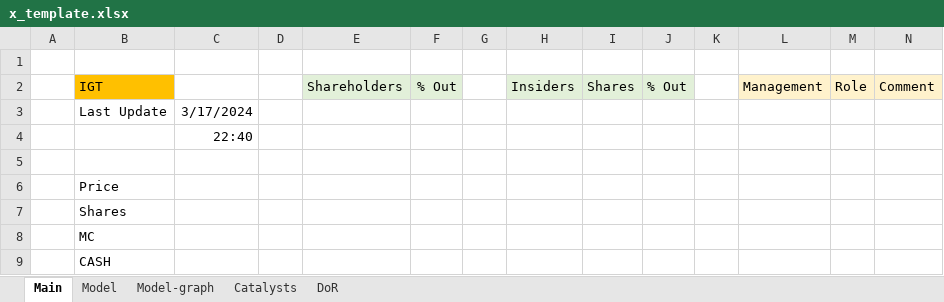
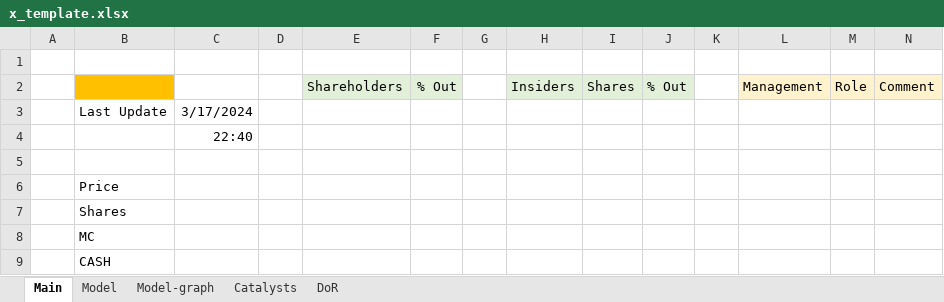
Before and after one commit to simonburghardt1/models, an Excel workbook: x_template.xlsx, sheet Main, drawn as a sheet; only a part is shown; values as stored, in another font and other column widths than the file's, no borders; the diff names each change by its address in the sheet, - before the commit and + after, or states it on an @@ line.

```diff
--- a/x_template.xlsx (sheet Main)
+++ b/x_template.xlsx (sheet Main)
-B2: IGT
+B2: (empty)
```
Also changed, not shown: sheet DoR, charts or pictures, Gaming/BYD.xlsx, PLTR.xlsx, 3 other files.
